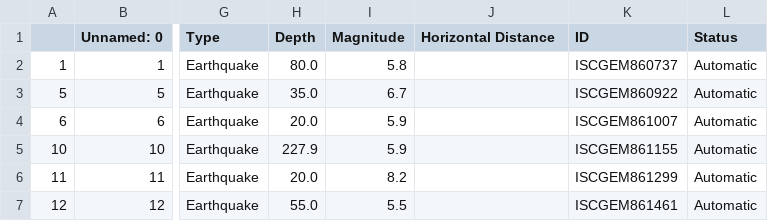
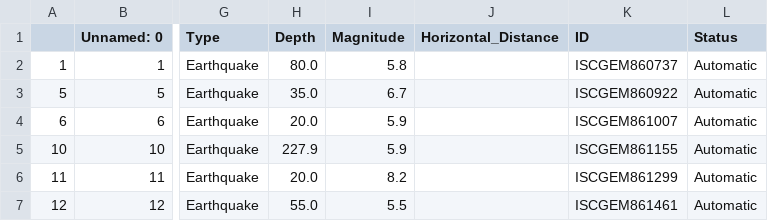
Before and after one commit to evarun22/Earthquakes-Data-Visualization, a CSV file: earthquakes_cleaned.csv, drawn as a sheet; only a part is shown, gaps mark what is left out; the diff names each change by its address in the sheet, - before the commit and + after, or states it on an @@ line.

Commit message:
Update earthquakes_cleaned.csv

```diff
--- a/earthquakes_cleaned.csv
+++ b/earthquakes_cleaned.csv
-J1: Horizontal Distance
+J1: Horizontal_Distance
```
